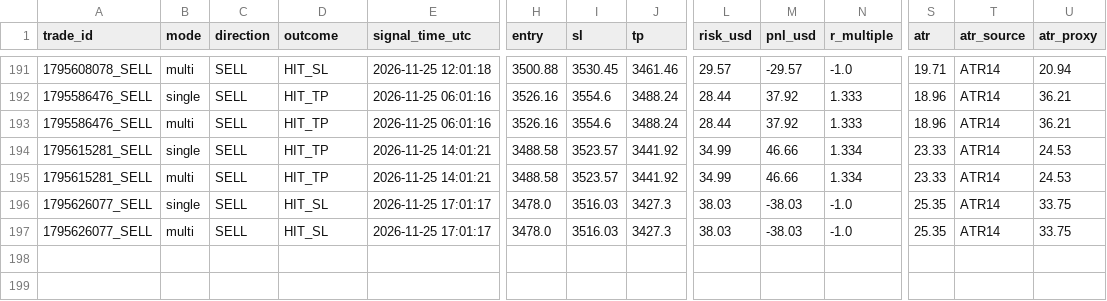
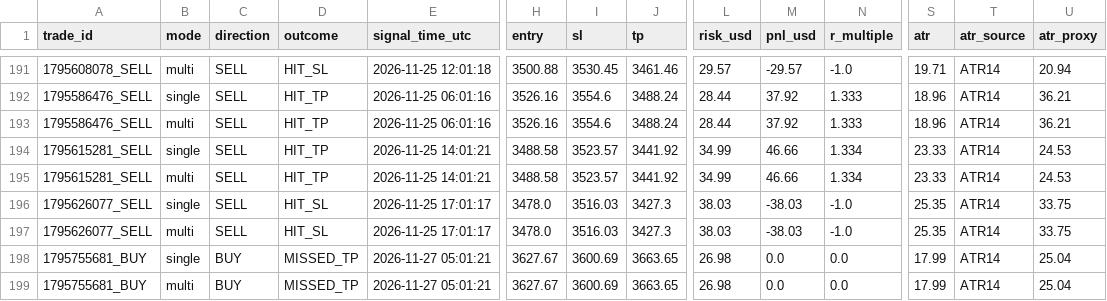
Before and after one commit to duongviethiep/gold-bot, a CSV file: trade_journal.csv, drawn as a sheet; only a part is shown, gaps mark what is left out; rows hold the shown columns only; the diff names each change by its address in the sheet, - before the commit and + after, or states it on an @@ line.

```diff
--- a/trade_journal.csv
+++ b/trade_journal.csv
+row 198: 1795755681_BUY | single | BUY | MISSED_TP | 2026-11-27 05:01:21 | 3627.67 | 3600.69 | 3663.65 | 26.98 | 0.0 | 0.0 | 17.99 | ATR14 | 25.04
+row 199: 1795755681_BUY | multi | BUY | MISSED_TP | 2026-11-27 05:01:21 | 3627.67 | 3600.69 | 3663.65 | 26.98 | 0.0 | 0.0 | 17.99 | ATR14 | 25.04
```
Also changed, not shown: 1 other file.
